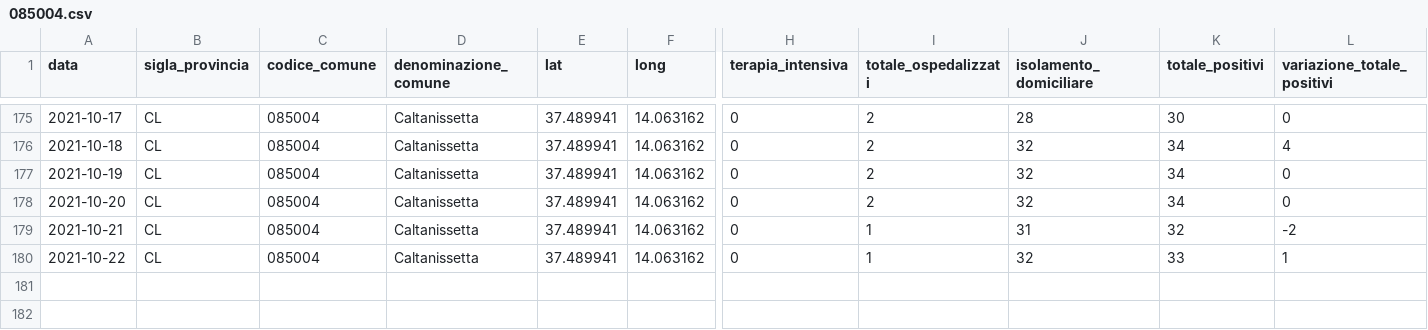
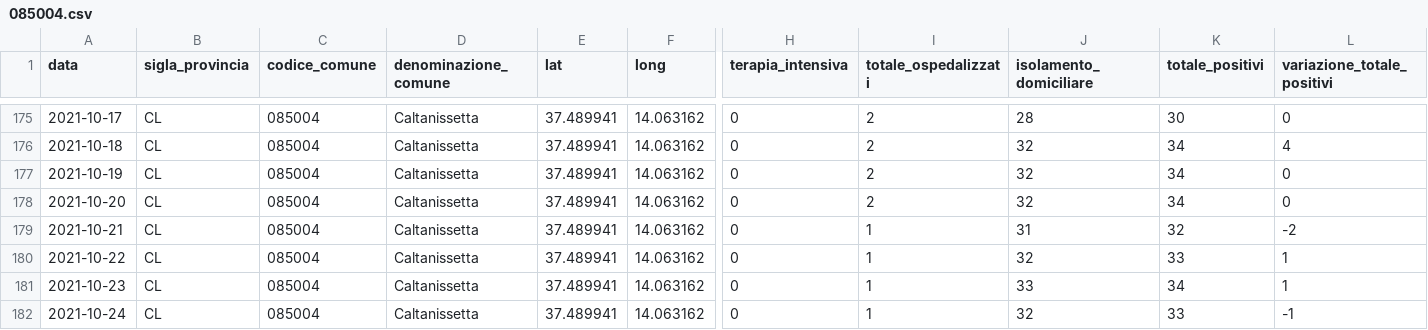
Before and after one commit to opendatasicilia/informa-covid19, a CSV file: dati/informacovid/085004/085004.csv, drawn as a sheet; only a part is shown, gaps mark what is left out; rows hold the shown columns only; the diff names each change by its address in the sheet, - before the commit and + after, or states it on an @@ line.

```diff
--- a/dati/informacovid/085004/085004.csv
+++ b/dati/informacovid/085004/085004.csv
+row 181: 2021-10-23 | CL | 085004 | Caltanissetta | 37.489941 | 14.063162 | 0 | 1 | 33 | 34 | 1
+row 182: 2021-10-24 | CL | 085004 | Caltanissetta | 37.489941 | 14.063162 | 0 | 1 | 32 | 33 | -1
```
Also changed, not shown: dati/informacovid/085001/085001.csv, dati/informacovid/085016/085016.csv, 20 other files.
